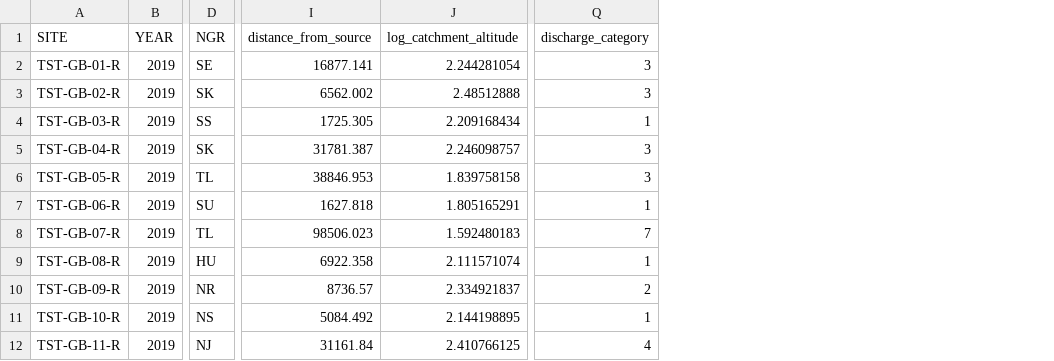
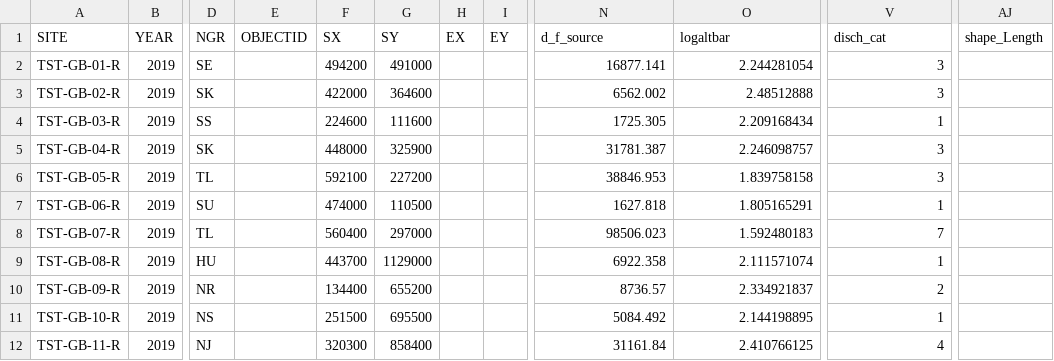
Before and after one commit to aquaMetrics/rict, a CSV file: inst/extdat/environmental-test-data-model-44-log.csv, drawn as a sheet; only a part is shown, gaps mark what is left out; addresses are those after the commit; the diff names each change by its address in the sheet, - before the commit and + after, or states it on an @@ line.

Commit message:
fix: updating column validation for model 44 variables

```diff
--- a/inst/extdat/environmental-test-data-model-44-log.csv
+++ b/inst/extdat/environmental-test-data-model-44-log.csv
+column E (OBJECTID), empty
+column F (SX), rows 2-12: 494200 | 422000 | 224600 | 448000 | 592100 | 474000 | 560400 | 443700 | 134400 | 251500 | 320300
+column G (SY), rows 2-12: 491000 | 364600 | 111600 | 325900 | 227200 | 110500 | 297000 | 1129000 | 655200 | 695500 | 858400
+column H (EX), empty
+column I (EY), empty
+column AJ (shape_Length), empty
-N1: distance_from_source
+N1: d_f_source
-O1: log_catchment_altitude
+O1: logaltbar
-V1: discharge_category
+V1: disch_cat
```
Also changed, not shown: inst/extdat/validation-rules.csv, 4 other files.
